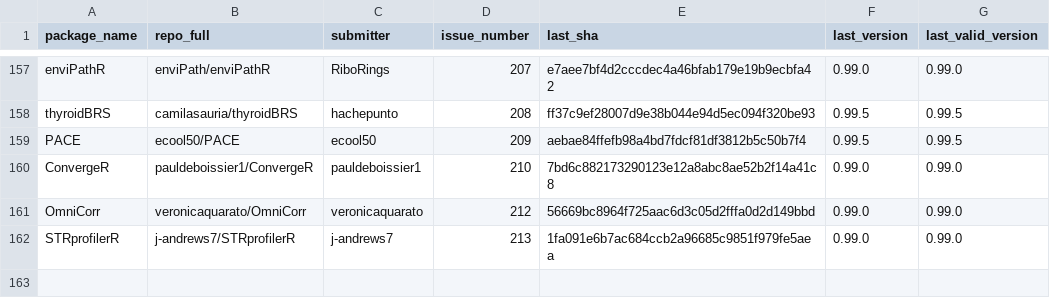
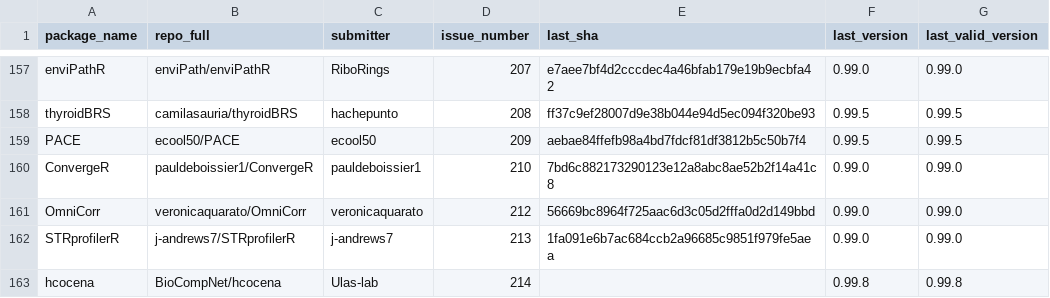
Before and after one commit to Bioconductor/BiocContributions, a CSV file: submissions/submitted_packages.csv, drawn as a sheet; only a part is shown, gaps mark what is left out.

Commit message:
Record submission of hcocena by Ulas-lab (issue #214)

```diff
--- a/submissions/submitted_packages.csv
+++ b/submissions/submitted_packages.csv
@@ -162 +162,2 @@ OmniCorr,veronicaquarato/OmniCorr,veronicaquarato,212,56669bc8964f725aac6d3c05d2
 STRprofilerR,j-andrews7/STRprofilerR,j-andrews7,213,1fa091e6b7ac684ccb2a96685c9851f979fe5aea,0.99.0,0.99.0
+hcocena,BioCompNet/hcocena,Ulas-lab,214,,0.99.8,0.99.8
```
